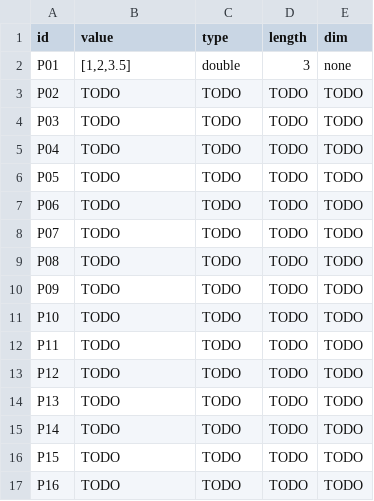
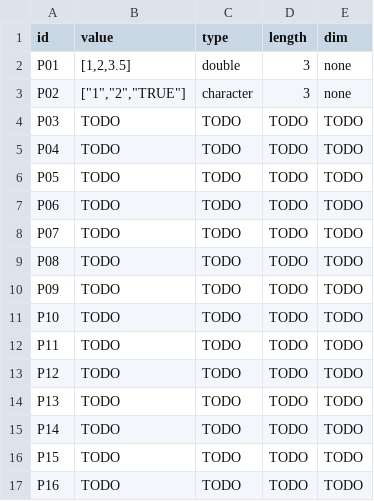
Before and after one commit to llaollao902/cmsc-124-ps2-starter, a TSV file: predictions.tsv, drawn as a sheet.

Commit message:
docs: create predictions and reasoning in P02

```diff
--- a/predictions.tsv
+++ b/predictions.tsv
@@ -2,3 +2,3 @@ id	value	type	length	dim
 P01	[1,2,3.5]	double	3	none
-P02	TODO	TODO	TODO	TODO
+P02	["1","2","TRUE"]	character	3	none
 P03	TODO	TODO	TODO	TODO
```
Also changed, not shown: 1 other file.
